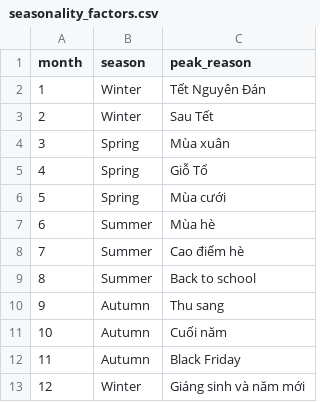
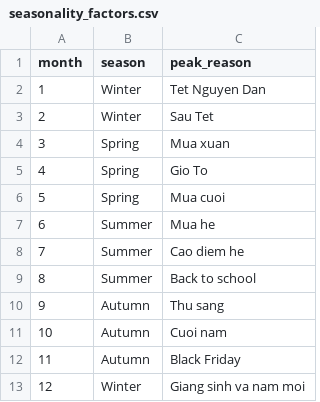
Before and after one commit to Annduke128/API_ETL_XGBoost, a CSV file: dbt_retail/seeds/seasonality_factors.csv, drawn as a sheet.

Commit message:
feat: Add PySpark ETL for Excel processing with parallel execution
- Add 3 PySpark ETL scripts for Products, Inventory, Sales
- Update smart_processor.py with USE_SPARK toggle
- Update docker-compose.yml for PySpark support
- Add sales_reports table schema
- Fix DBT models for empty staging tables
- Update documentation (AGENTS.md, PYSPARK_ETL_README.md)

PySpark provides 3-5x speedup for large Excel files

```diff
--- a/dbt_retail/seeds/seasonality_factors.csv
+++ b/dbt_retail/seeds/seasonality_factors.csv
@@ -1,13 +1,13 @@
 month,season,peak_reason
-1,Winter,Tết Nguyên Đán
-2,Winter,Sau Tết
-3,Spring,Mùa xuân
-4,Spring,Giỗ Tổ
-5,Spring,Mùa cưới
-6,Summer,Mùa hè
-7,Summer,Cao điểm hè
+1,Winter,Tet Nguyen Dan
+2,Winter,Sau Tet
+3,Spring,Mua xuan
+4,Spring,Gio To
+5,Spring,Mua cuoi
+6,Summer,Mua he
+7,Summer,Cao diem he
 8,Summer,Back to school
 9,Autumn,Thu sang
-10,Autumn,Cuối năm
+10,Autumn,Cuoi nam
 11,Autumn,Black Friday
-12,Winter,Giáng sinh và năm mới
+12,Winter,Giang sinh va nam moi
```
Also changed, not shown: 20 other files.
